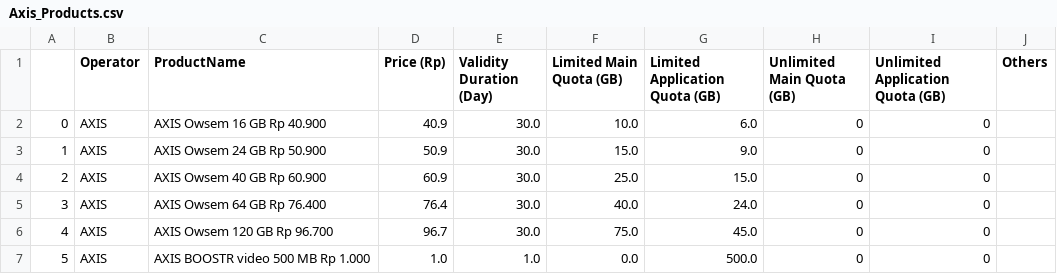
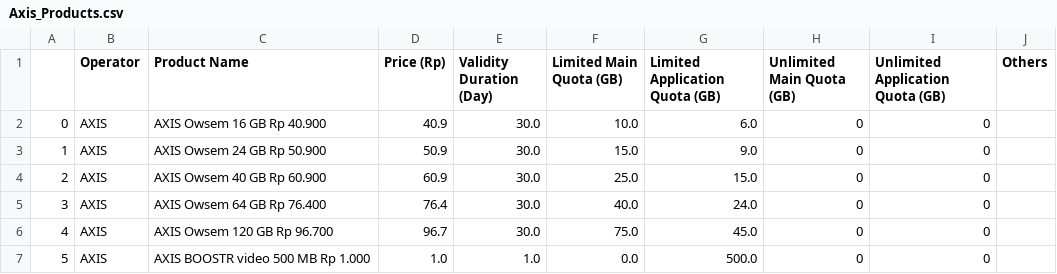
Before and after one commit to XL-ACE-Intern-2023/Analyzing-Operators-Product, a CSV file: operators_dataset/Axis_Products.csv, drawn as a sheet; only a part is shown.

Commit message:
Combining All Operators into one CSV File

```diff
--- a/operators_dataset/Axis_Products.csv
+++ b/operators_dataset/Axis_Products.csv
@@ -1,2 +1,2 @@
-,Operator,ProductName,Price (Rp),Validity Duration (Day),Limited Main Quota (GB),Limited Application Quota (GB),Unlimited Main Quota (GB),Unlimited Application Quota (GB),Others
+,Operator,Product Name,Price (Rp),Validity Duration (Day),Limited Main Quota (GB),Limited Application Quota (GB),Unlimited Main Quota (GB),Unlimited Application Quota (GB),Others
 0,AXIS,AXIS Owsem 16 GB Rp 40.900,40.9,30.0,10.0,6.0,0,0,
```
Also changed, not shown: operators_dataset/Indosat_Products.csv, 2 other files.
